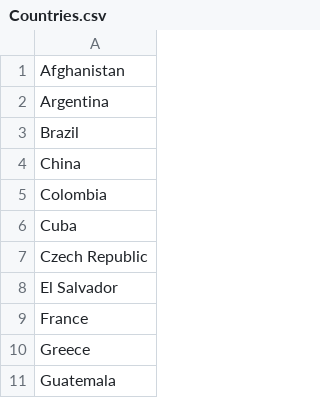
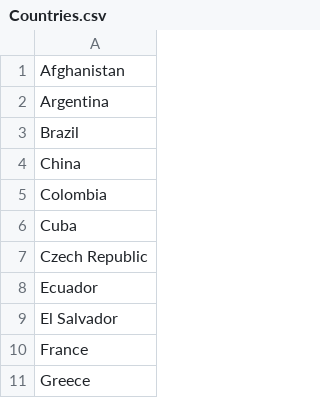
Before and after one commit to cassandra218/Countries, a CSV file: Countries.csv, drawn as a sheet; only a part is shown; the shorter side is filled out with more unchanged rows; the diff names each change by its address in the sheet, - before the commit and + after, or states it on an @@ line.

Commit message:
Update Countries.csv

```diff
--- a/Countries.csv
+++ b/Countries.csv
+row 8: Ecuador
```
